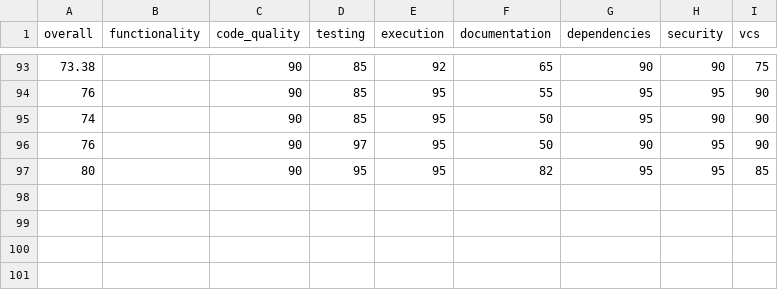
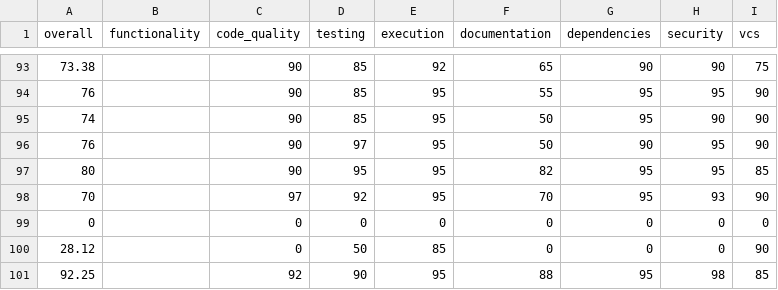
Before and after one commit to voder-ai/dry-aged-deps, a CSV file: .voder/progress-log-areas.csv, drawn as a sheet; only a part is shown, gaps mark what is left out.

Commit message:
chore(ci): add commitlint step and enforce zero-warning ESLint policy
- Added commitlint step to CI build
- Enforced ESLint zero-warning policy via --max-warnings=0
- Added Husky pre-commit hook for commitlint locally
- Updated documentation with linting and Git workflow guidelines
- Disabled 'security/detect-non-literal-fs-filename' rule in test files

```diff
--- a/.voder/progress-log-areas.csv
+++ b/.voder/progress-log-areas.csv
@@ -97 +97,5 @@ overall,functionality,code_quality,testing,execution,documentation,dependencies,
 80,,90,95,95,82,95,95,85
+70,,97,92,95,70,95,93,90
+0,,0,0,0,0,0,0,0
+28.12,,0,50,85,0,0,0,90
+92.25,,92,90,95,88,95,98,85
```
Also changed, not shown: .voder/progress-log.csv, 10 other files.
